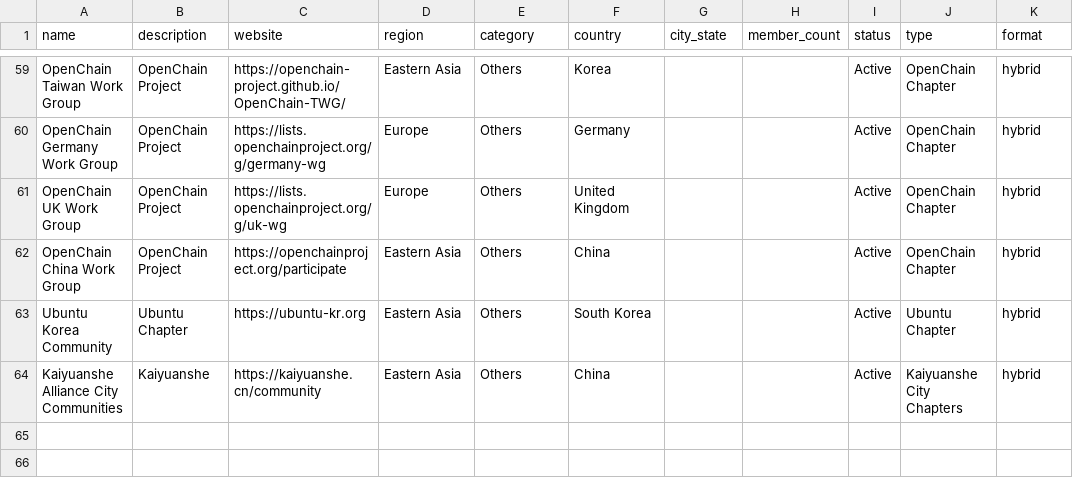
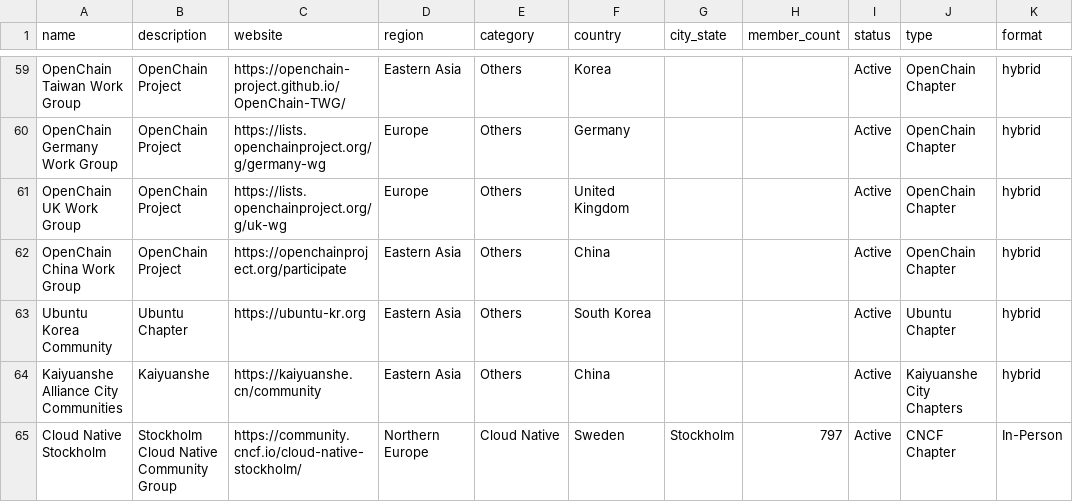
Before and after one commit to chaoss/oscdb, a CSV file: data/communities.csv, drawn as a sheet; only a part is shown, gaps mark what is left out.

Commit message:
Added Cloud Native Stockholm
Signed-off-by: Shiva Swaroop N K <shiva.swaroop@youmoni.com>

```diff
--- a/data/communities.csv
+++ b/data/communities.csv
@@ -64 +64,2 @@ name,description,website,region,category,country,city_state,member_count,status,
 "Kaiyuanshe Alliance City Communities","Kaiyuanshe","https://kaiyuanshe.cn/community","Eastern Asia","Others","China",,,"Active","Kaiyuanshe City Chapters","hybrid"
+"Cloud Native Stockholm","Stockholm Cloud Native Community Group","https://community.cncf.io/cloud-native-stockholm/","Northern Europe","Cloud Native","Sweden","Stockholm","797","Active","CNCF Chapter","In-Person"
```
